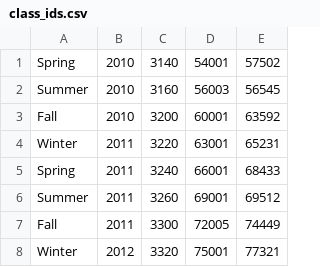
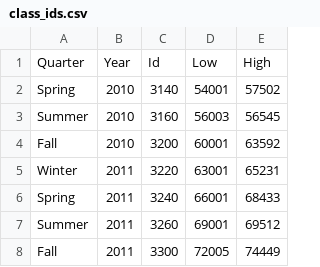
Before and after one commit to zachbellay/scu-course-eval, a CSV file: class_ids.csv, drawn as a sheet; only a part is shown; the shorter side is filled out with more unchanged rows; the diff names each change by its address in the sheet, - before the commit and + after, or states it on an @@ line.

```diff
--- a/class_ids.csv
+++ b/class_ids.csv
+row 1: Quarter | Year | Id | Low | High
```
Also changed, not shown: 3 other files.
